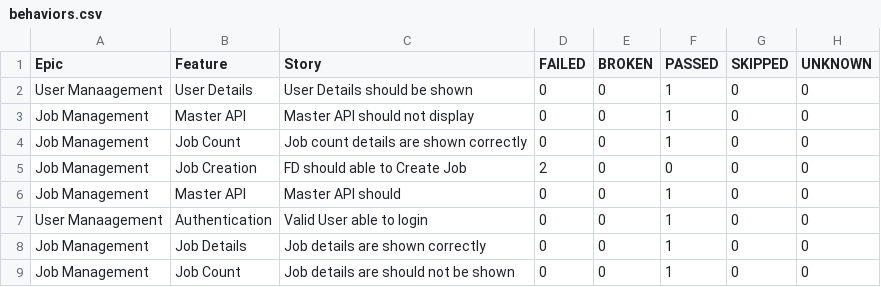
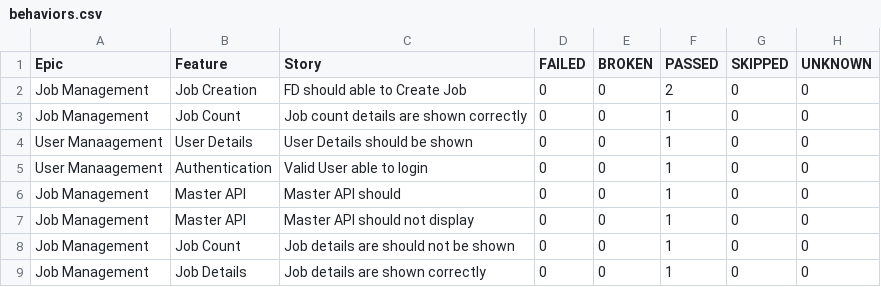
Before and after one commit to sailesh123kumar/PhoenixTestAutomationFramework, a CSV file: data/behaviors.csv, drawn as a sheet.

```diff
--- a/data/behaviors.csv
+++ b/data/behaviors.csv
@@ -1,9 +1,9 @@
 "Epic","Feature","Story","FAILED","BROKEN","PASSED","SKIPPED","UNKNOWN"
+"Job Management","Job Creation","FD should able to Create Job","0","0","2","0","0"
+"Job Management","Job Count","Job count details are shown correctly","0","0","1","0","0"
 "User Manaagement","User Details","User Details should be shown","0","0","1","0","0"
+"User Manaagement","Authentication","Valid User able to login","0","0","1","0","0"
+"Job Management","Master API","Master API should","0","0","1","0","0"
 "Job Management","Master API","Master API should not display","0","0","1","0","0"
-"Job Management","Job Count","Job count details are shown correctly","0","0","1","0","0"
-"Job Management","Job Creation","FD should able to Create Job","2","0","0","0","0"
-"Job Management","Master API","Master API should","0","0","1","0","0"
-"User Manaagement","Authentication","Valid User able to login","0","0","1","0","0"
+"Job Management","Job Count","Job details are should not be shown","0","0","1","0","0"
 "Job Management","Job Details","Job details are shown correctly","0","0","1","0","0"
-"Job Management","Job Count","Job details are should not be shown","0","0","1","0","0"
```
Also changed, not shown: data/suites.csv, 56 other files.
